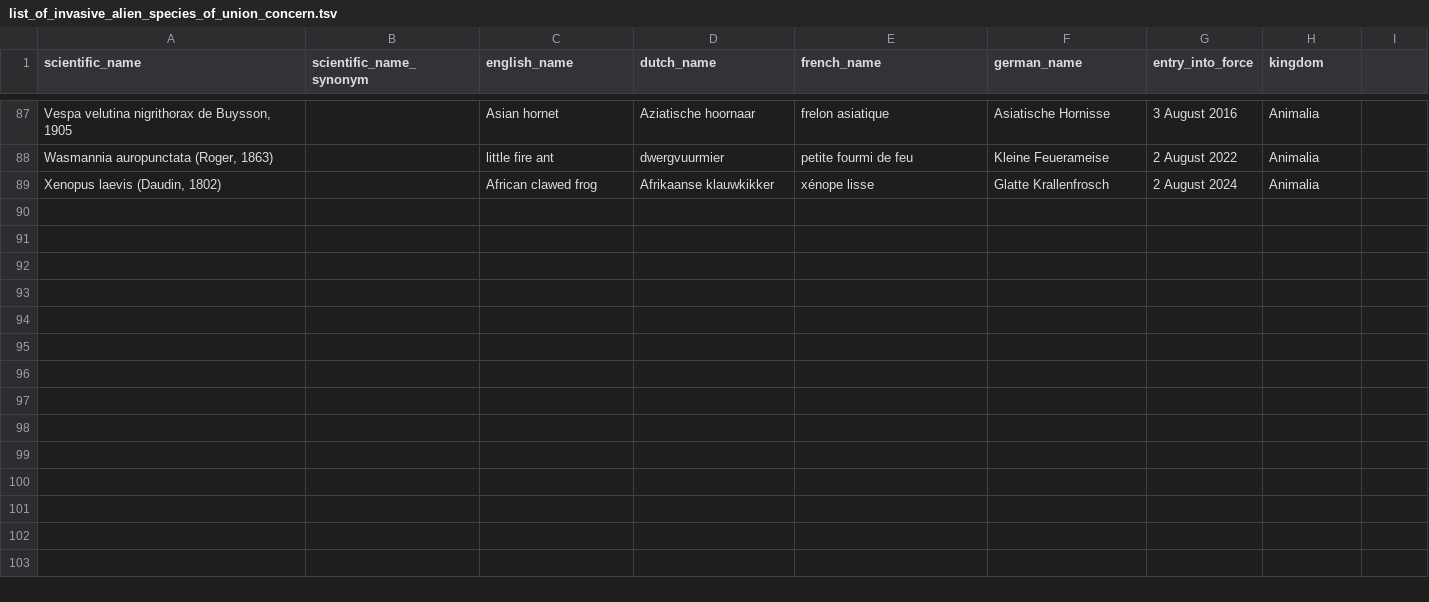
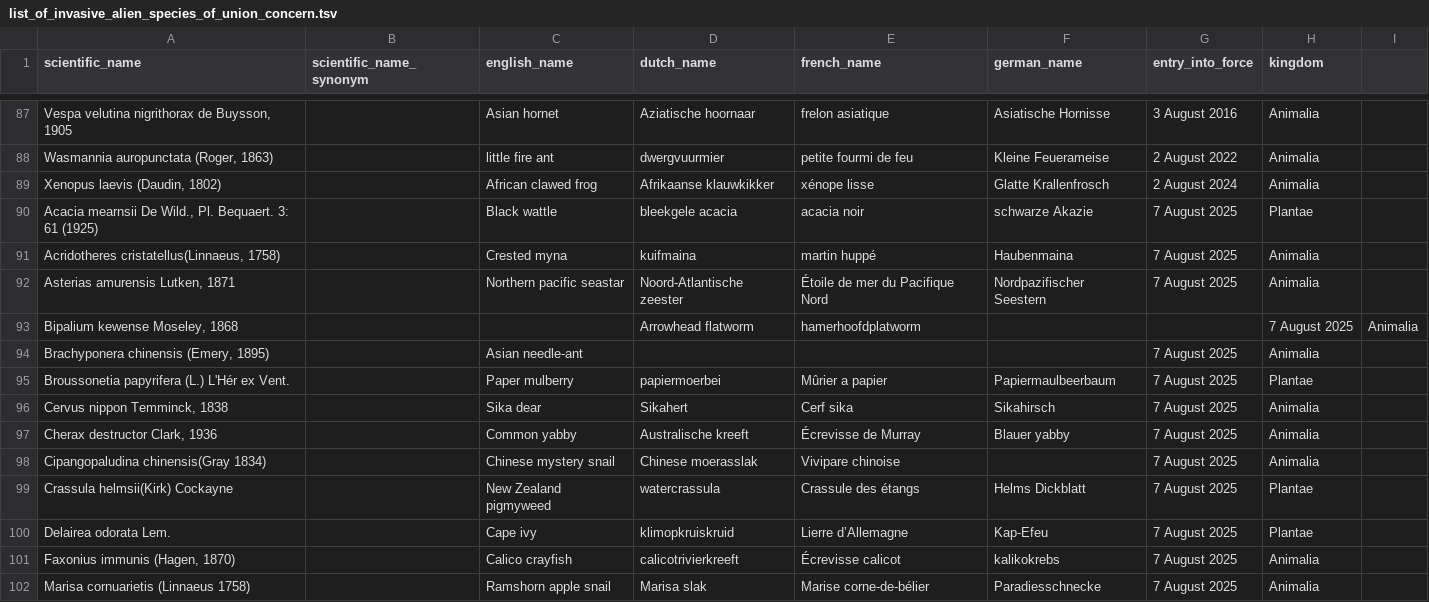
Before and after one commit to riparias/union-list, a TSV file: data/raw/list_of_invasive_alien_species_of_union_concern.tsv, drawn as a sheet; only a part is shown, gaps mark what is left out; the diff covers the shown part only; the diff names each change by its address in the sheet, - before the commit and + after, or states it on an @@ line.

Commit message:
update list of Union Concern with 2025 update
update list of Union Concern with 2025 update. Source is the implementing regulation, available at https://eur-lex.europa.eu/eli/reg_impl/2025/1422/oj/eng

```diff
--- a/data/raw/list_of_invasive_alien_species_of_union_concern.tsv
+++ b/data/raw/list_of_invasive_alien_species_of_union_concern.tsv
+row 90: Acacia mearnsii De Wild., Pl. Bequaert. 3: 61 (1925) |  | Black wattle | bleekgele acacia | acacia noir | schwarze Akazie | 7 August 2025 | Plantae
+row 91: Acridotheres cristatellus(Linnaeus, 1758) |  | Crested myna | kuifmaina | martin huppé | Haubenmaina | 7 August 2025 | Animalia
+row 92: Asterias amurensis Lutken, 1871 |  | Northern pacific seastar | Noord-Atlantische zeester | Étoile de mer du Pacifique Nord | Nordpazifischer Seestern | 7 August 2025 | Animalia
+row 93: Bipalium kewense Moseley, 1868 |  |  | Arrowhead flatworm | hamerhoofdplatworm |  |  | 7 August 2025 | Animalia
+row 94: Brachyponera chinensis (Emery, 1895) |  | Asian needle-ant |  |  |  | 7 August 2025 | Animalia
+row 95: Broussonetia papyrifera (L.) L'Hér ex Vent. |  | Paper mulberry | papiermoerbei | Mûrier a papier | Papiermaulbeerbaum | 7 August 2025 | Plantae
+row 96: Cervus nippon Temminck, 1838 |  | Sika dear | Sikahert | Cerf sika | Sikahirsch | 7 August 2025 | Animalia
+row 97: Cherax destructor Clark, 1936 |  | Common yabby | Australische kreeft | Écrevisse de Murray | Blauer yabby | 7 August 2025 | Animalia
+row 98: Cipangopaludina chinensis(Gray 1834) |  | Chinese mystery snail | Chinese moerasslak | Vivipare chinoise |  | 7 August 2025 | Animalia
+row 99: Crassula helmsii(Kirk) Cockayne |  | New Zealand pigmyweed | watercrassula | Crassule des étangs | Helms Dickblatt | 7 August 2025 | Plantae
+row 100: Delairea odorata Lem. |  | Cape ivy | klimopkruiskruid | Lierre d’Allemagne | Kap-Efeu | 7 August 2025 | Plantae
+row 101: Faxonius immunis (Hagen, 1870) |  | Calico crayfish | calicotrivierkreeft | Écrevisse calicot | kalikokrebs | 7 August 2025 | Animalia
+row 102: Marisa cornuarietis (Linnaeus 1758) |  | Ramshorn apple snail | Marisa slak | Marise corne-de-bélier | Paradiesschnecke | 7 August 2025 | Animalia
```
Also changed, not shown: 13 added rows elsewhere in this file.
